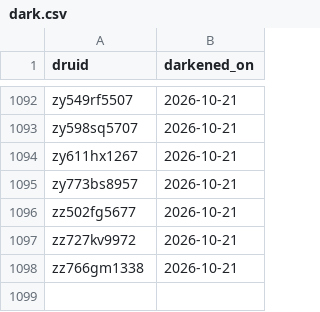
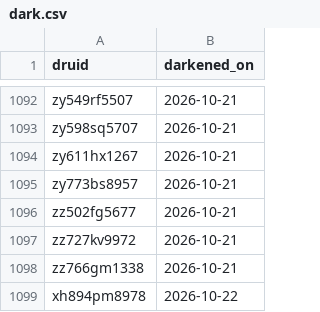
Before and after one commit to sul-dlss-labs/sdr-harvest, a CSV file: dark.csv, drawn as a sheet; only a part is shown, gaps mark what is left out.

Commit message:
Add Hopkins theses items to manifest and dark lists
This adds all of the theses, including stanford-only content, to
the manifest. The single dark item is added to the dark list.

```diff
--- a/dark.csv
+++ b/dark.csv
@@ -1098 +1098,2 @@ zz727kv9972,2026-10-21
 zz766gm1338,2026-10-21
+xh894pm8978,2026-10-22
```
Also changed, not shown: manifest.csv.
